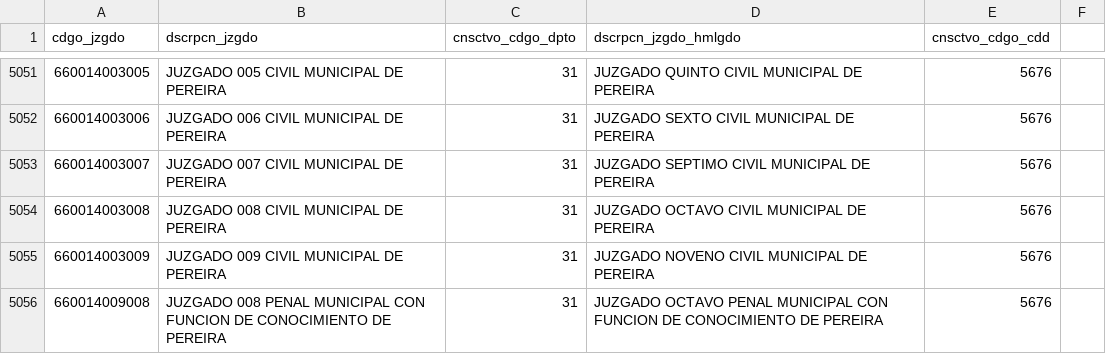
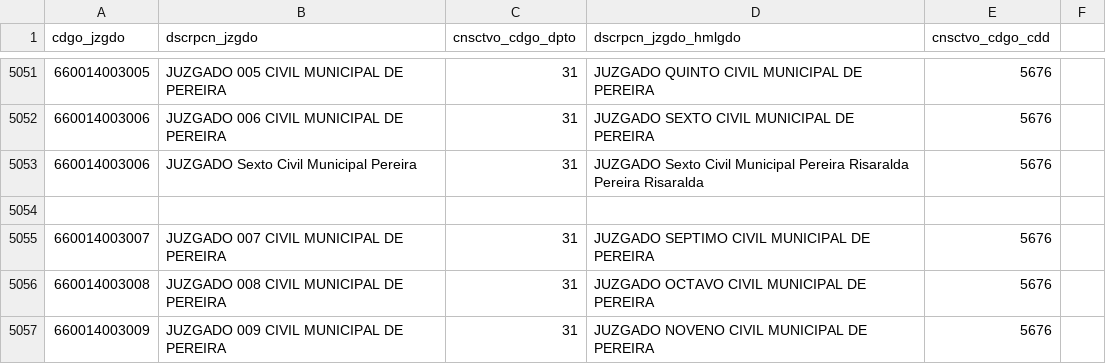
Before and after one commit to zemogesfera/Modulo_ProcesadorLocalPy, a CSV file: tbjuzgados.csv, drawn as a sheet; only a part is shown, gaps mark what is left out; the shorter side is filled out with more unchanged rows.

Commit message:
Ajustes Juzgados, radicado, accionante, número de documento

```diff
--- a/tbjuzgados.csv
+++ b/tbjuzgados.csv
@@ -5052,2 +5052,4 @@ cdgo_jzgdo,dscrpcn_jzgdo,cnsctvo_cdgo_dpto,dscrpcn_jzgdo_hmlgdo,cnsctvo_cdgo_cdd
 660014003006,JUZGADO 006 CIVIL MUNICIPAL DE PEREIRA ,31,JUZGADO SEXTO CIVIL MUNICIPAL DE PEREIRA ,5676,
+660014003006,JUZGADO Sexto Civil Municipal Pereira ,31,JUZGADO Sexto Civil Municipal Pereira Risaralda Pereira Risaralda ,5676,
+
 660014003007,JUZGADO 007 CIVIL MUNICIPAL DE PEREIRA ,31,JUZGADO SEPTIMO CIVIL MUNICIPAL DE PEREIRA ,5676,
```
Also changed, not shown: 1 other file.
